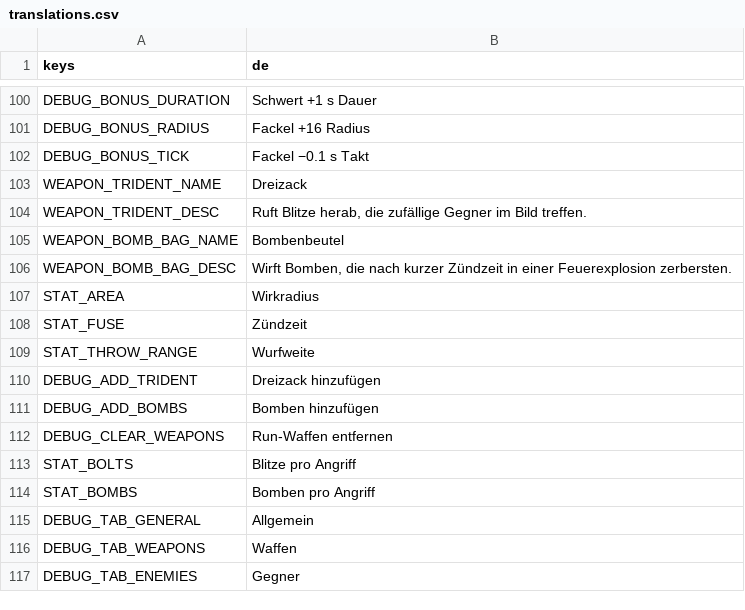
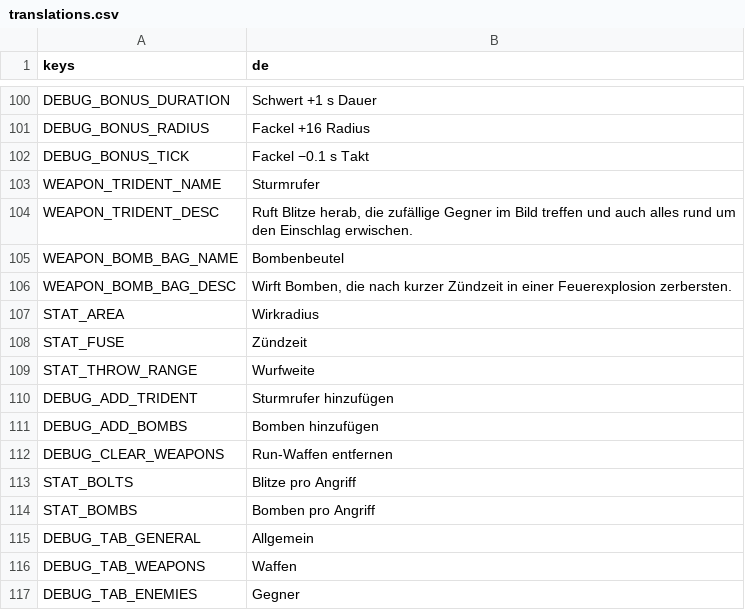
Before and after one commit to Slydee23/android-bullet-heaven, a CSV file: localization/translations.csv, drawn as a sheet; only a part is shown, gaps mark what is left out.

```diff
--- a/localization/translations.csv
+++ b/localization/translations.csv
@@ -102,4 +102,4 @@ DEBUG_BONUS_RADIUS,Fackel +16 Radius
 DEBUG_BONUS_TICK,Fackel −0.1 s Takt
-WEAPON_TRIDENT_NAME,Dreizack
-WEAPON_TRIDENT_DESC,"Ruft Blitze herab, die zufällige Gegner im Bild treffen."
+WEAPON_TRIDENT_NAME,Sturmrufer
+WEAPON_TRIDENT_DESC,"Ruft Blitze herab, die zufällige Gegner im Bild treffen und auch alles rund um den Einschlag erwischen."
 WEAPON_BOMB_BAG_NAME,Bombenbeutel
@@ -109,3 +109,3 @@ STAT_FUSE,Zündzeit
 STAT_THROW_RANGE,Wurfweite
-DEBUG_ADD_TRIDENT,Dreizack hinzufügen
+DEBUG_ADD_TRIDENT,Sturmrufer hinzufügen
 DEBUG_ADD_BOMBS,Bomben hinzufügen
```
Also changed, not shown: 19 other files.
